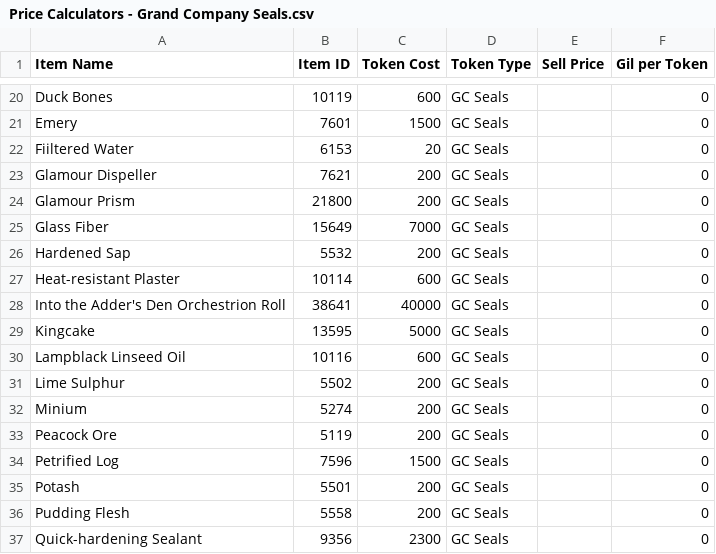
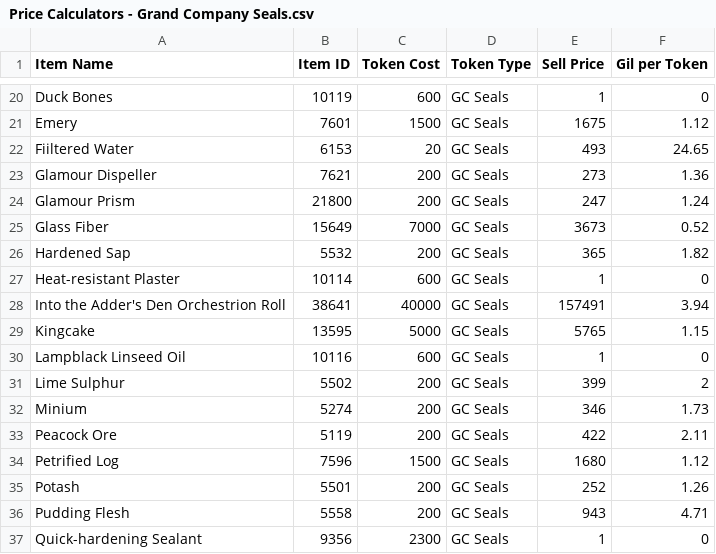
Before and after one commit to Jemikwa/ffxiv-profit-analyzer, a CSV file: token exchange/inputs/Price Calculators - Grand Company Seals.csv, drawn as a sheet; only a part is shown, gaps mark what is left out; the diff covers the shown part only; the diff names each change by its address in the sheet, - before the commit and + after, or states it on an @@ line.

```diff
--- a/token exchange/inputs/Price Calculators - Grand Company Seals.csv
+++ b/token exchange/inputs/Price Calculators - Grand Company Seals.csv
-E20 (Sell Price): (empty)
+E20 (Sell Price): 1
-E21 (Sell Price): (empty)
+E21 (Sell Price): 1675
-F21 (Gil per Token): 0
+F21 (Gil per Token): 1.12
-E22 (Sell Price): (empty)
+E22 (Sell Price): 493
-F22 (Gil per Token): 0
+F22 (Gil per Token): 24.65
-E23 (Sell Price): (empty)
+E23 (Sell Price): 273
-F23 (Gil per Token): 0
+F23 (Gil per Token): 1.36
-E24 (Sell Price): (empty)
+E24 (Sell Price): 247
-F24 (Gil per Token): 0
+F24 (Gil per Token): 1.24
-E25 (Sell Price): (empty)
+E25 (Sell Price): 3673
-F25 (Gil per Token): 0
+F25 (Gil per Token): 0.52
-E26 (Sell Price): (empty)
+E26 (Sell Price): 365
-F26 (Gil per Token): 0
+F26 (Gil per Token): 1.82
-E27 (Sell Price): (empty)
+E27 (Sell Price): 1
-E28 (Sell Price): (empty)
+E28 (Sell Price): 157491
-F28 (Gil per Token): 0
+F28 (Gil per Token): 3.94
-E29 (Sell Price): (empty)
+E29 (Sell Price): 5765
-F29 (Gil per Token): 0
+F29 (Gil per Token): 1.15
-E30 (Sell Price): (empty)
+E30 (Sell Price): 1
-E31 (Sell Price): (empty)
+E31 (Sell Price): 399
-F31 (Gil per Token): 0
+F31 (Gil per Token): 2
-E32 (Sell Price): (empty)
+E32 (Sell Price): 346
-F32 (Gil per Token): 0
+F32 (Gil per Token): 1.73
-E33 (Sell Price): (empty)
+E33 (Sell Price): 422
-F33 (Gil per Token): 0
+F33 (Gil per Token): 2.11
-E34 (Sell Price): (empty)
+E34 (Sell Price): 1680
-F34 (Gil per Token): 0
+F34 (Gil per Token): 1.12
-E35 (Sell Price): (empty)
+E35 (Sell Price): 252
-F35 (Gil per Token): 0
+F35 (Gil per Token): 1.26
-E36 (Sell Price): (empty)
+E36 (Sell Price): 943
-F36 (Gil per Token): 0
+F36 (Gil per Token): 4.71
-E37 (Sell Price): (empty)
+E37 (Sell Price): 1
```
Also changed, not shown: 60 edited cells elsewhere in this file, token exchange/inputs/Price Calculators - Crafter Scrips.csv, token exchange/inputs/Price Calculators - Gatherer Scrips.csv, 8 other files.
